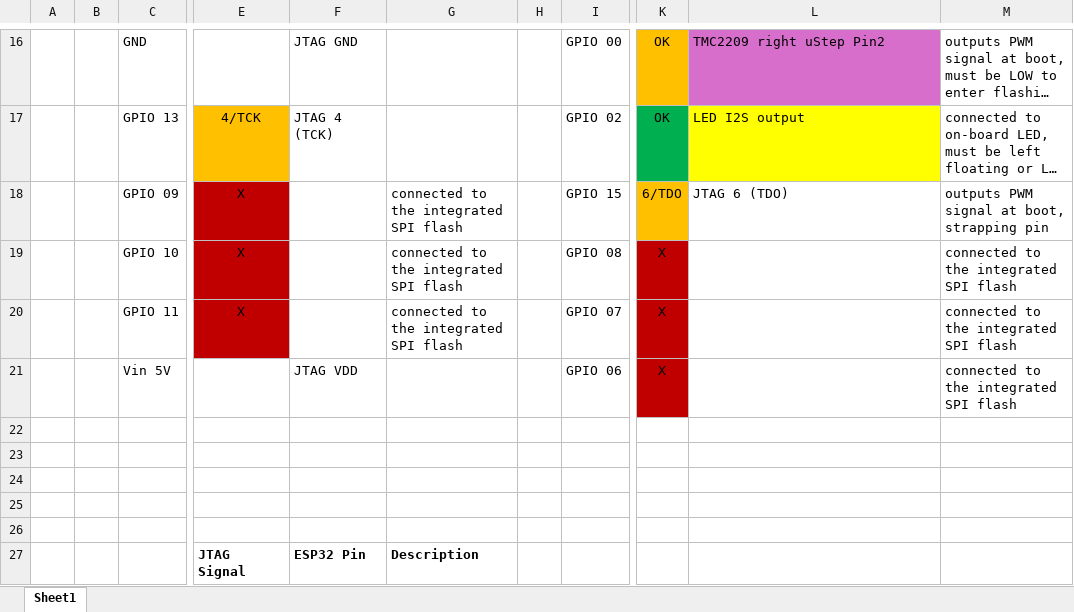
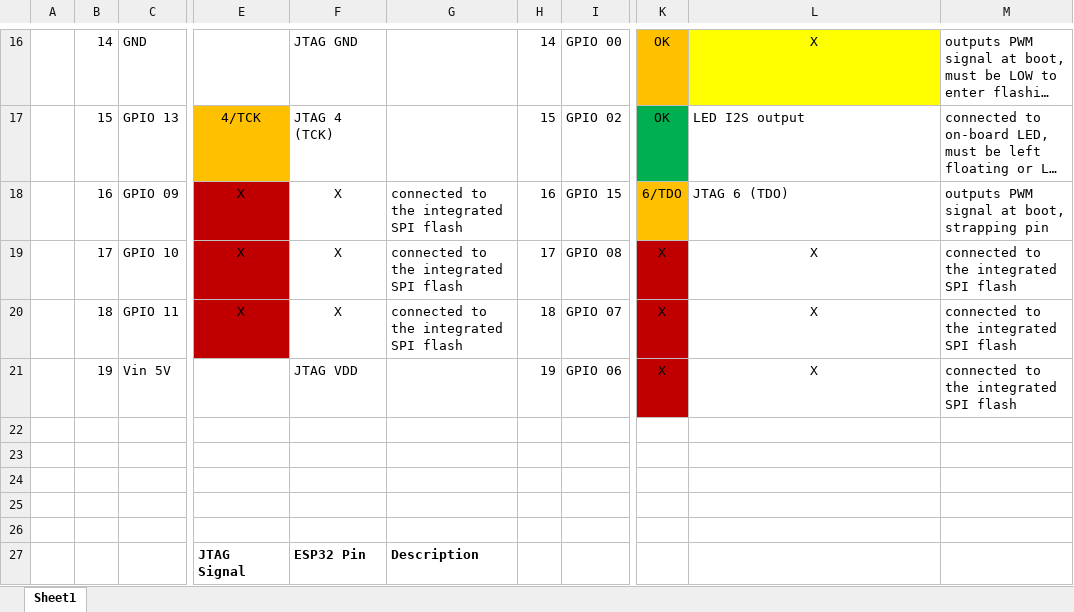
Before and after one commit to benpeart/ada, an Excel workbook: Related chip information/ESP32 pin assignments.xlsx, sheet Sheet1, drawn as a sheet; only a part is shown, gaps mark what is left out; long unchanged cells end in …; values as stored, in another font and other column widths than the file's, no borders; charts and pictures not drawn; removed rows and columns are numbered as before the commit, all else as after; the diff covers the shown part only; the diff names each change by its address in the sheet, - before the commit and + after, or states it on an @@ line.

```diff
--- a/Related chip information/ESP32 pin assignments.xlsx (sheet Sheet1)
+++ b/Related chip information/ESP32 pin assignments.xlsx (sheet Sheet1)
-column A, empty
+column B, rows 16-21: 14 | 15 | 16 | 17 | 18 | 19
-H16: (empty)
+H16: 14
-L16: TMC2209 right uStep Pin2
+L16: X
@@ L16 alignment: left → center, fill: #D86ECC → #FFFF00 @@
-H17: (empty)
+H17: 15
-L17 fill: #FFFF00
+L17 fill: none
-F18:F20: (empty)
+F18:F20: X
-H18: (empty)
+H18: 16
-H19: (empty)
+H19: 17
-L19:L21: (empty)
+L19:L21: X
-H20: (empty)
+H20: 18
-H21: (empty)
+H21: 19
```
Also changed, not shown: 29 edited cells and cell formats elsewhere in this sheet, 2 other files.
